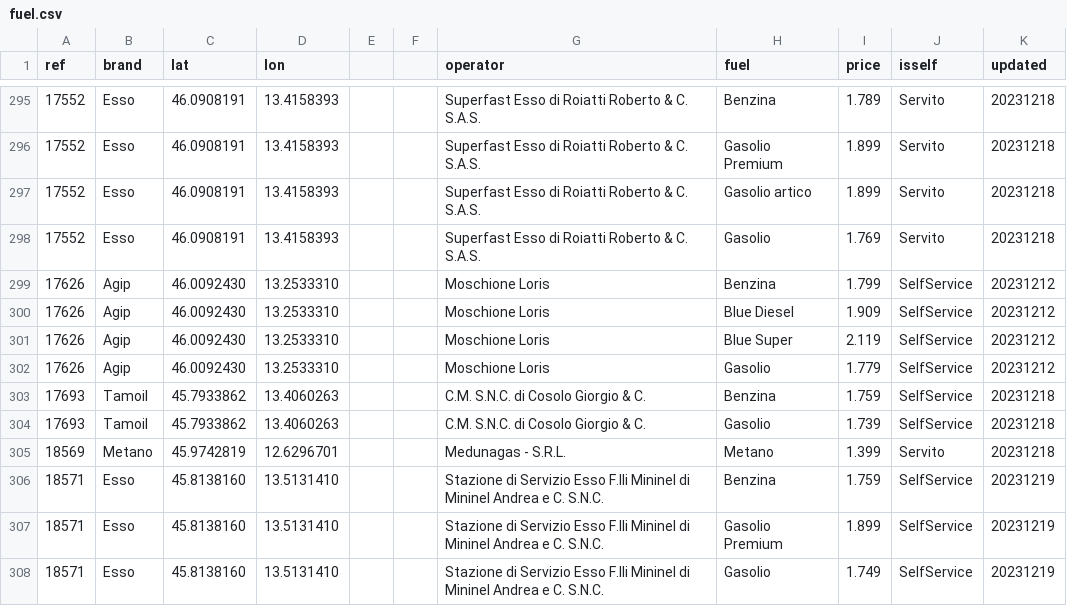
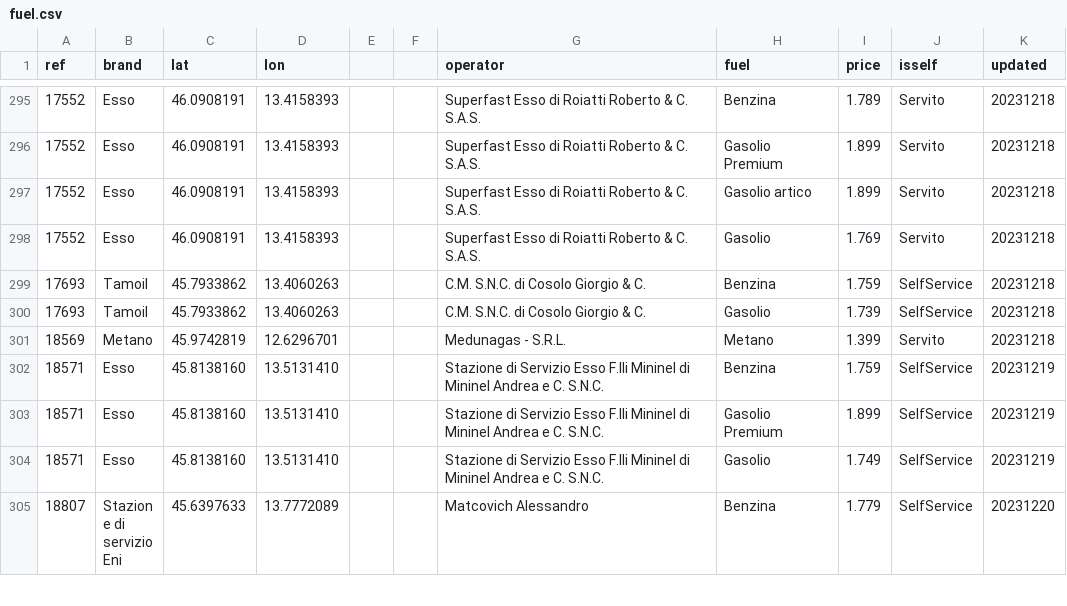
Before and after one commit to cascafico/FuelPrices, a CSV file: fuel.csv, drawn as a sheet; only a part is shown, gaps mark what is left out; the shorter side is filled out with more unchanged rows.

```diff
--- a/fuel.csv
+++ b/fuel.csv
@@ -298,6 +298,2 @@ ref;brand;lat;lon;;;operator;fuel;price;isself;updated
 17552;Esso;46.0908191;13.4158393;;;Superfast Esso di Roiatti Roberto & C. S.A.S.;Gasolio;1.769;Servito;20231218
-17626;Agip;46.0092430;13.2533310;;;Moschione Loris;Benzina;1.799;SelfService;20231212
-17626;Agip;46.0092430;13.2533310;;;Moschione Loris;Blue Diesel;1.909;SelfService;20231212
-17626;Agip;46.0092430;13.2533310;;;Moschione Loris;Blue Super;2.119;SelfService;20231212
-17626;Agip;46.0092430;13.2533310;;;Moschione Loris;Gasolio;1.779;SelfService;20231212
 17693;Tamoil;45.7933862;13.4060263;;;C.M. S.N.C. di Cosolo Giorgio & C.;Benzina;1.759;SelfService;20231218
```
Also changed, not shown: benzina.csv, gasolio.csv, 1 other file.
